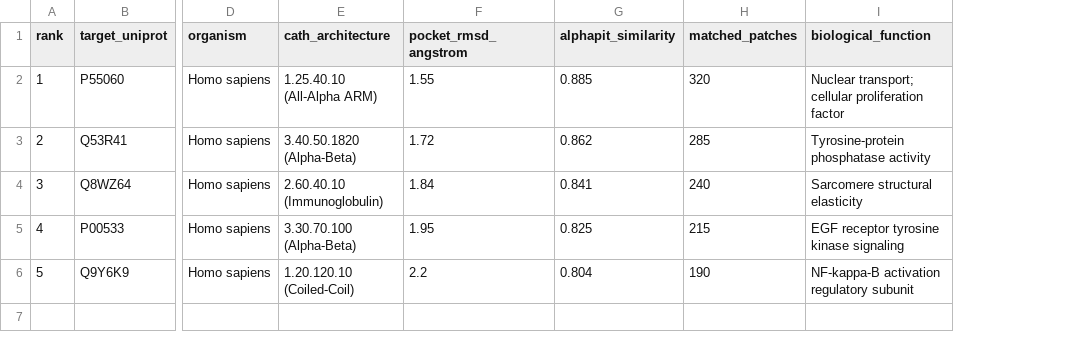
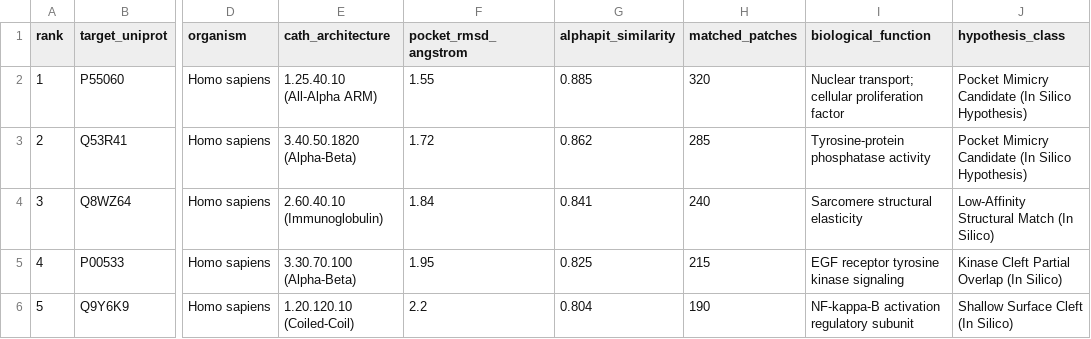
Before and after one commit to F1nnSBK/Pythia, a CSV file: results/csv/off_target_screening_6lu7.csv, drawn as a sheet; only a part is shown, gaps mark what is left out; the diff names each change by its address in the sheet, - before the commit and + after, or states it on an @@ line.

```diff
--- a/results/csv/off_target_screening_6lu7.csv
+++ b/results/csv/off_target_screening_6lu7.csv
+column J (hypothesis_class), rows 2-6: Pocket Mimicry Candidate (In Silico Hypothesis) | Pocket Mimicry Candidate (In Silico Hypothesis) | Low-Affinity Structural Match (In Silico) | Kinase Cleft Partial Overlap (In Silico) | Shallow Surface Cleft (In Silico)
```
Also changed, not shown: results/csv/ablation_study_results.csv, results/csv/bioinformatics_baselines_comparison.csv, 23 other files.
